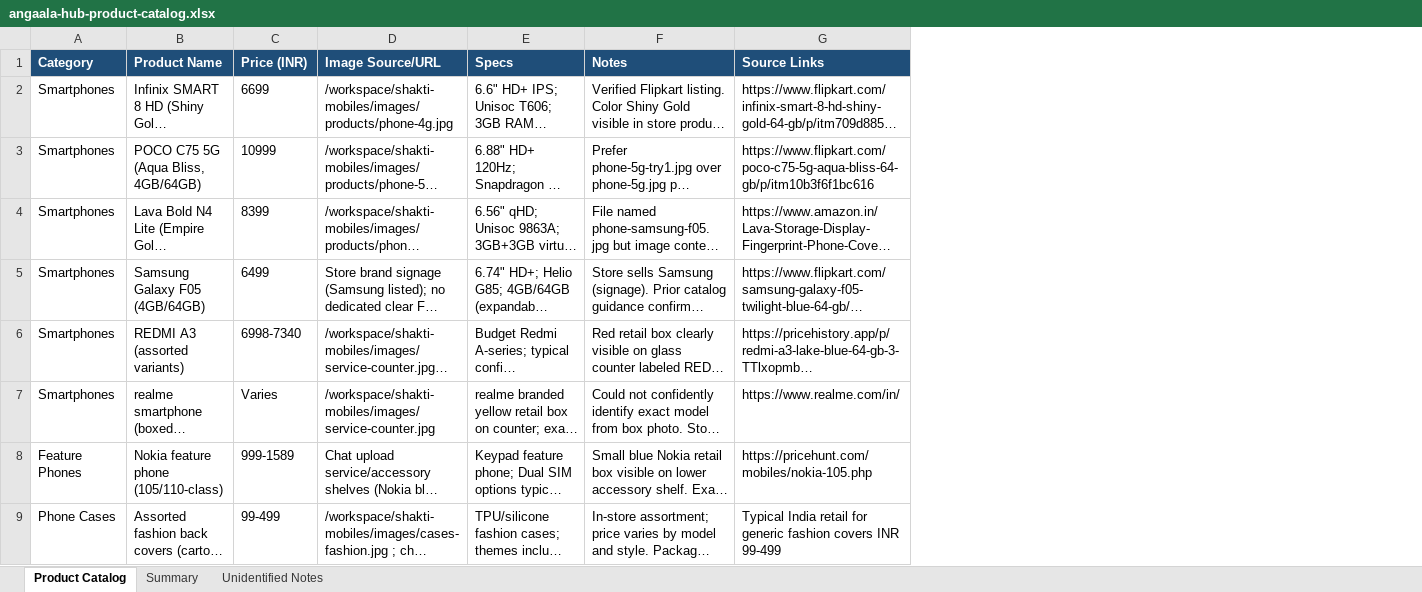
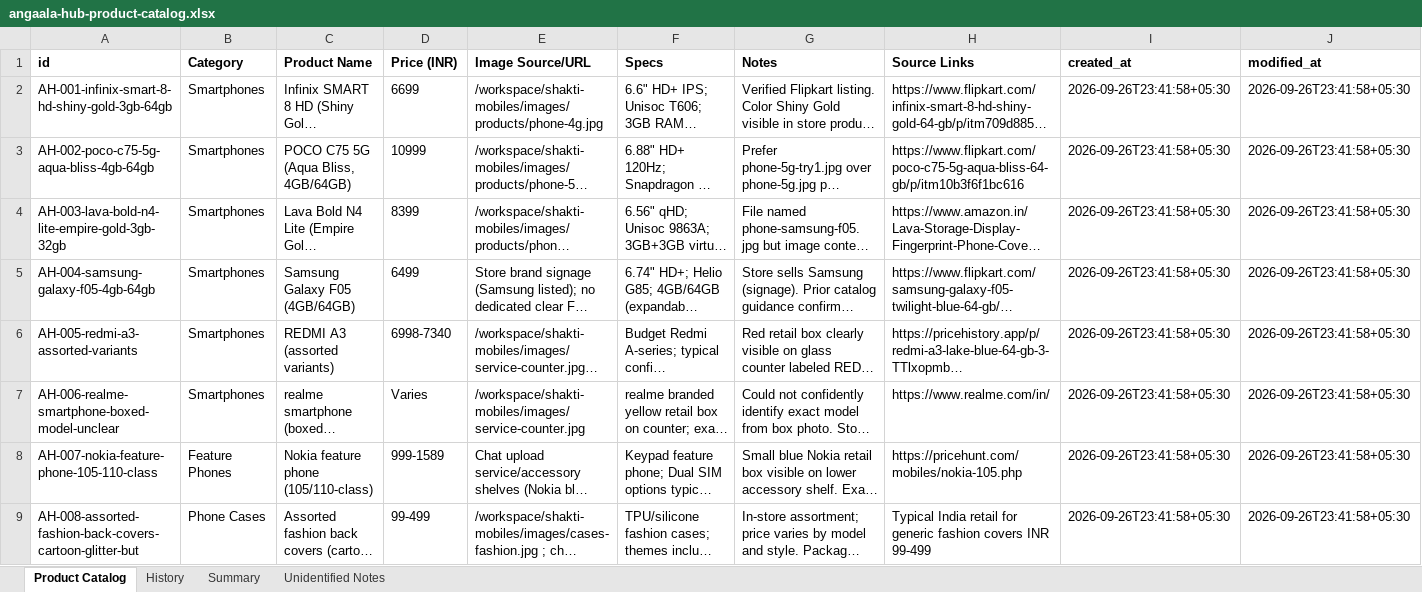
Before and after one commit to winvinay/angala-hub, an Excel workbook: catalog/angaala-hub-product-catalog.xlsx, sheet Product Catalog, drawn as a sheet; only a part is shown; long unchanged cells end in …; values as stored, in another font and other column widths than the file's, no borders; addresses are those after the commit; the diff names each change by its address in the sheet, - before the commit and + after, or states it on an @@ line.

Commit message:
Add catalog History sheet and product timestamps
Backfill all 39 products as added on 2026-09-26 with stable
product ids plus created_at/modified_at in JSON and Excel.

```diff
--- a/catalog/angaala-hub-product-catalog.xlsx (sheet Product Catalog)
+++ b/catalog/angaala-hub-product-catalog.xlsx (sheet Product Catalog)
+sheet tab: History
+column A (id), rows 2-9: AH-001-infinix-smart-8-hd-shiny-gold-3gb-64gb | AH-002-poco-c75-5g-aqua-bliss-4gb-64gb | AH-003-lava-bold-n4-lite-empire-gold-3gb-32gb | AH-004-samsung-galaxy-f05-4gb-64gb | AH-005-redmi-a3-assorted-variants | AH-006-realme-smartphone-boxed-model-unclear | AH-007-nokia-feature-phone-105-110-class | AH-008-assorted-fashion-back-covers-cartoon-glitter-but
+column I (created_at), rows 2-9: all 2026-09-26T23:41:58+05:30
+column J (modified_at), rows 2-9: all 2026-09-26T23:41:58+05:30
@@ B1:H1 fill: #1F4E79 → none, text colour: #FFFFFF → black @@
```
Also changed, not shown: 1 other file.
